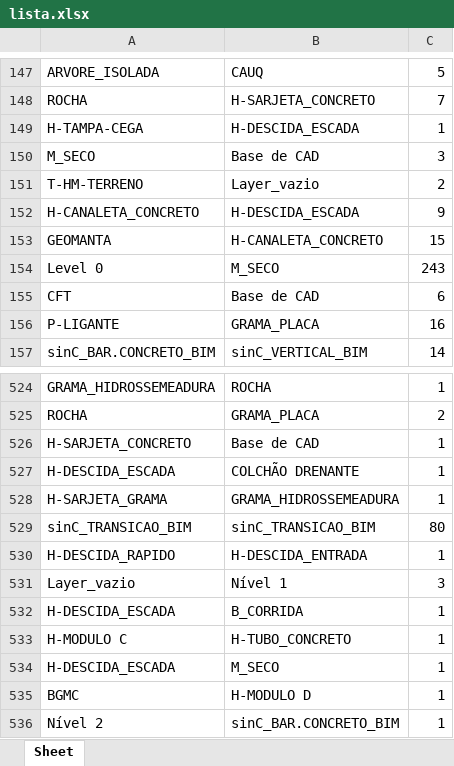
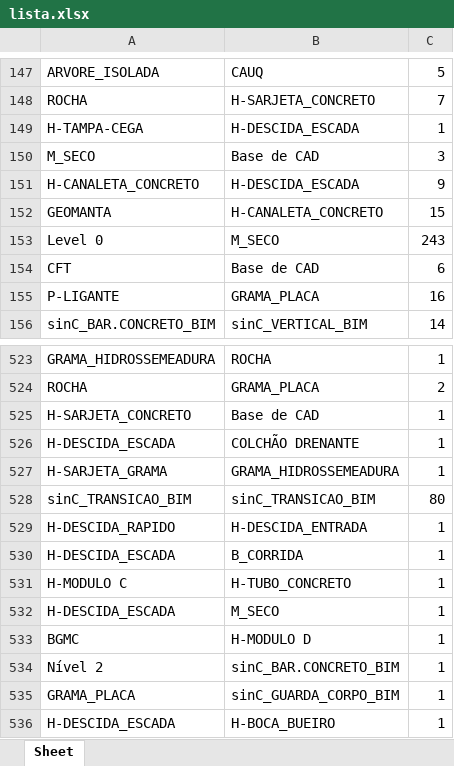
Before and after one commit to IanJunji/Problema_dos_clashs, an Excel workbook: teste/lista.xlsx, sheet Sheet, drawn as a sheet; only a part is shown, gaps mark what is left out; the shorter side is filled out with more unchanged rows; values as stored, in another font and other column widths than the file's, no borders; the diff names each change by its address in the sheet, - before the commit and + after, or states it on an @@ line.

```diff
--- a/teste/lista.xlsx (sheet Sheet)
+++ b/teste/lista.xlsx (sheet Sheet)
-row 151: T-HM-TERRENO | Layer_vazio | 2
-row 531: Layer_vazio | Nível 1 | 3
```
Also changed, not shown: Matriz Clashs.xlsx, teste/lista_conflitos_disciplinas.xlsx, 10 other files.
